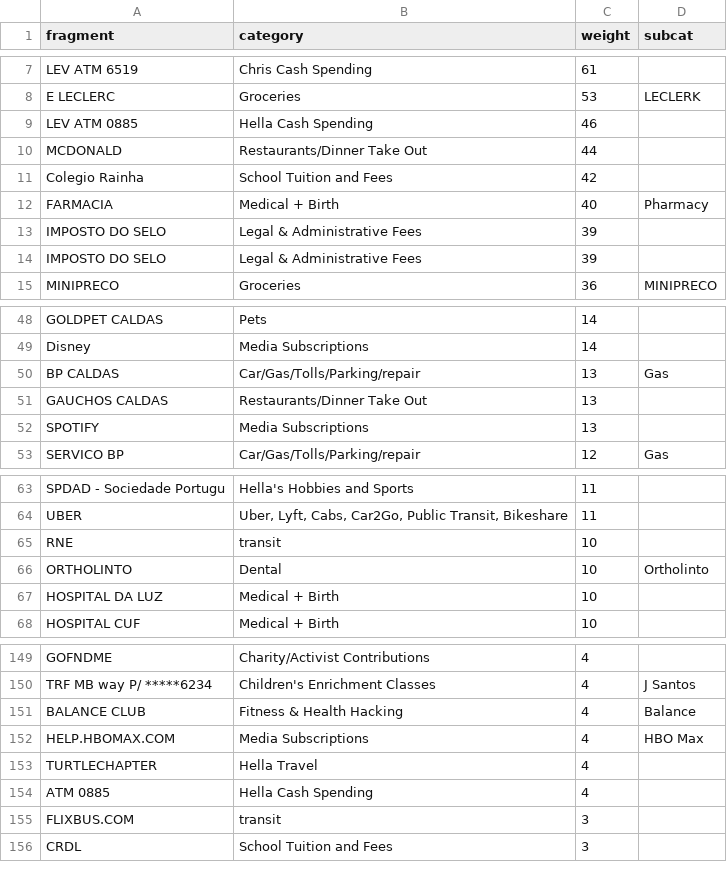
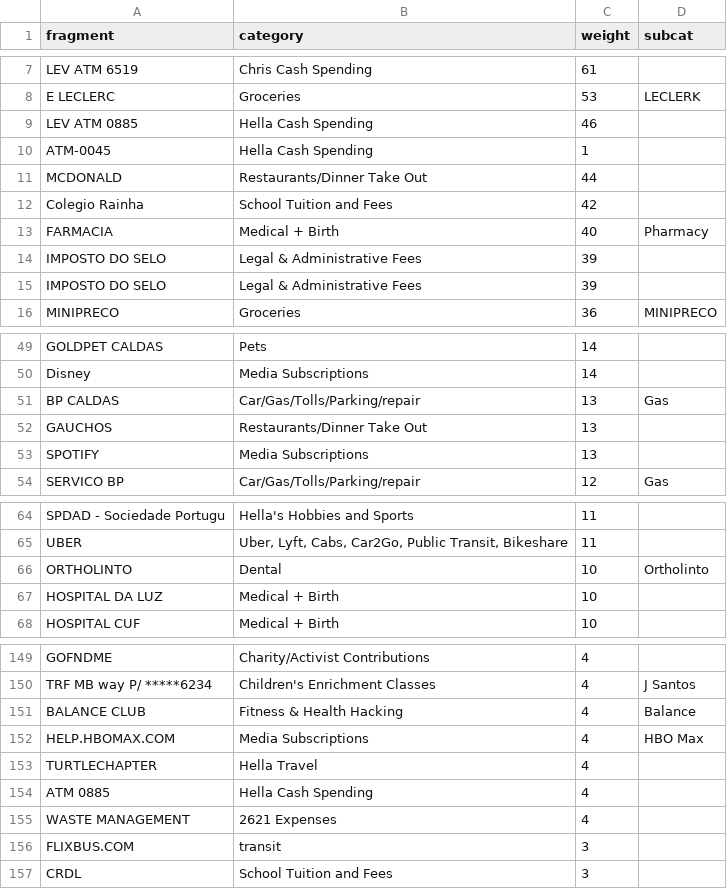
Before and after one commit to chrismcnally/spending, a CSV file: frags-cats.csv, drawn as a sheet; only a part is shown, gaps mark what is left out.

```diff
--- a/frags-cats.csv
+++ b/frags-cats.csv
@@ -9,2 +9,3 @@ E LECLERC,Groceries,53,LECLERK
 LEV ATM 0885,Hella Cash Spending,46,
+ATM-0045,Hella Cash Spending,1,
 MCDONALD,Restaurants/Dinner Take Out,44,
@@ -50,3 +51,3 @@ Disney,Media Subscriptions,14,
 BP CALDAS,Car/Gas/Tolls/Parking/repair,13,Gas
-GAUCHOS CALDAS,Restaurants/Dinner Take Out,13,
+GAUCHOS,Restaurants/Dinner Take Out,13,
 SPOTIFY,Media Subscriptions,13,
@@ -64,3 +65,2 @@ SPDAD - Sociedade Portugu,Hella's Hobbies and Sports,11,
 UBER,"Uber, Lyft, Cabs, Car2Go, Public Transit, Bikeshare ",11,
-RNE,transit,10,
 ORTHOLINTO,Dental,10,Ortholinto
@@ -154,2 +154,3 @@ TURTLECHAPTER,Hella Travel,4,
 ATM 0885,Hella Cash Spending,4,
+WASTE MANAGEMENT,2621 Expenses,4
 FLIXBUS.COM,transit,3,
```
Also changed, not shown: 3 other files.
